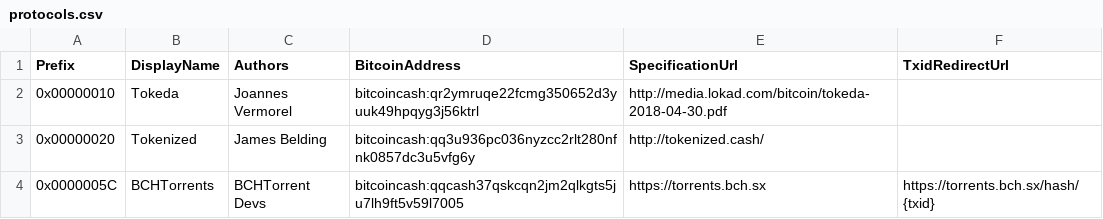
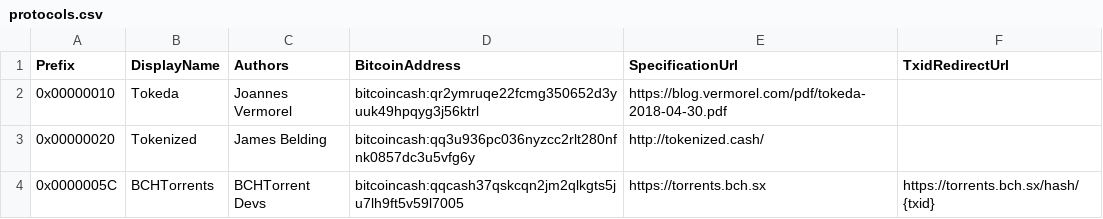
Before and after one commit to bitcoincashorg/bitcoincash.org, a CSV file: etc/protocols.csv, drawn as a sheet; only a part is shown.

Commit message:
Minor, fix the URL of the Tokeda PDF (#319)

```diff
--- a/etc/protocols.csv
+++ b/etc/protocols.csv
@@ -1,3 +1,3 @@
 Prefix,DisplayName,Authors,BitcoinAddress,SpecificationUrl,TxidRedirectUrl
-0x00000010,Tokeda,Joannes Vermorel,bitcoincash:qr2ymruqe22fcmg350652d3yuuk49hpqyg3j56ktrl,http://media.lokad.com/bitcoin/tokeda-2018-04-30.pdf,
+0x00000010,Tokeda,Joannes Vermorel,bitcoincash:qr2ymruqe22fcmg350652d3yuuk49hpqyg3j56ktrl,https://blog.vermorel.com/pdf/tokeda-2018-04-30.pdf,
 0x00000020,Tokenized,James Belding,bitcoincash:qq3u936pc036nyzcc2rlt280nfnk0857dc3u5vfg6y,http://tokenized.cash/,
```
